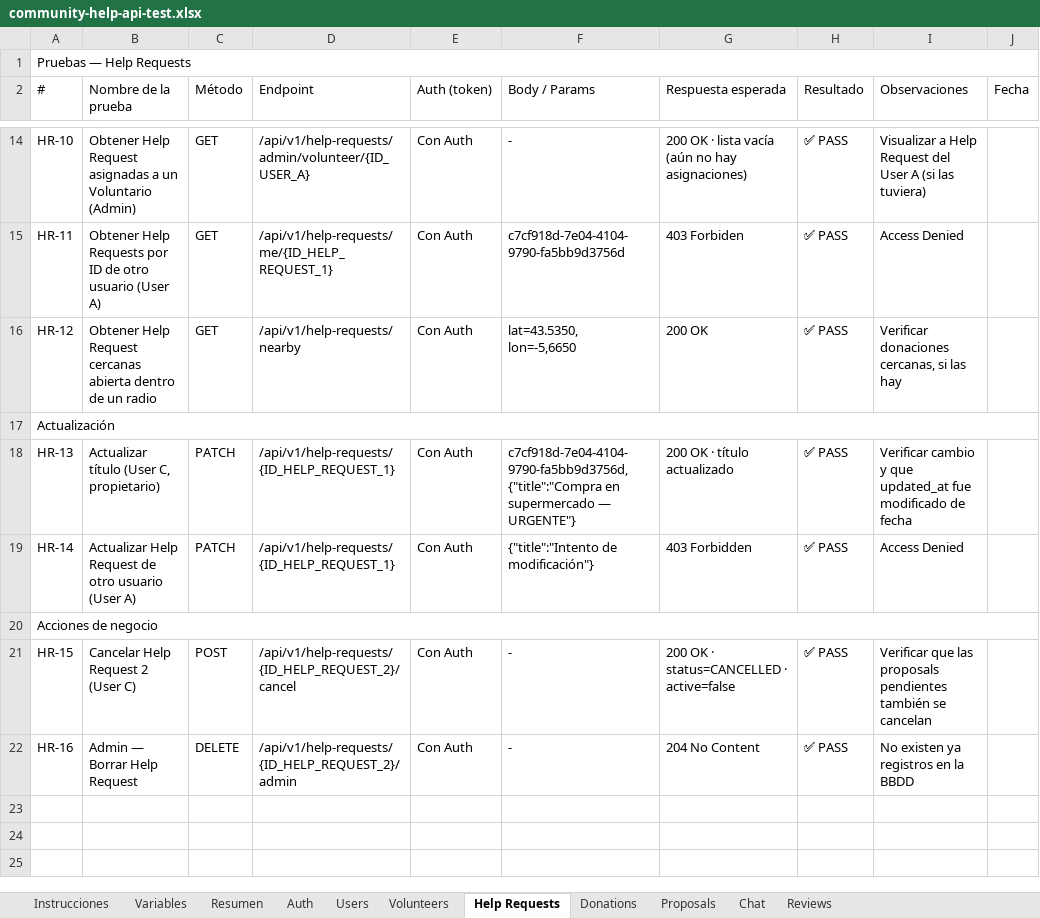
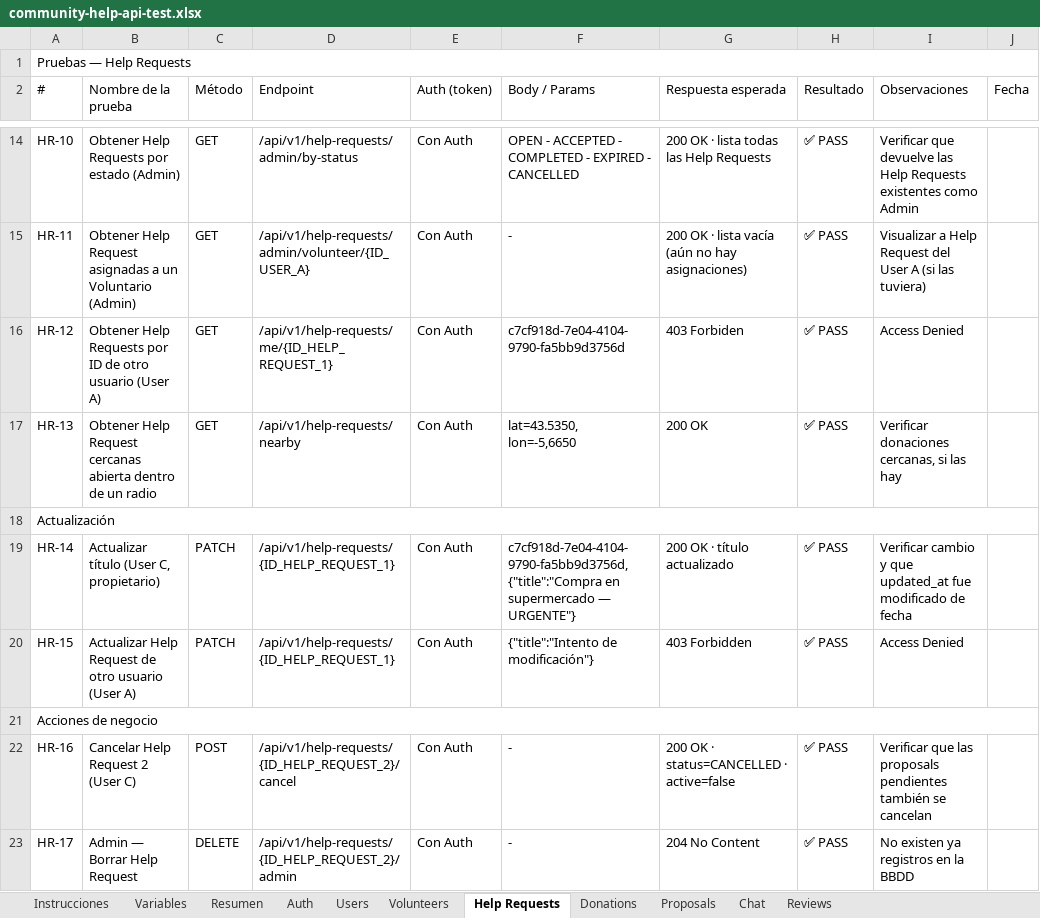
Before and after one commit to Chuckytin/community-help-pro, an Excel workbook: community-help-api/docs/api/community-help-api-test.xlsx, sheet Help Requests, drawn as a sheet; only a part is shown, gaps mark what is left out; values as stored, in another font and other column widths than the file's, no cell formats; charts and pictures and conditional formats not drawn; addresses are those after the commit; ↵ is a line break in a cell; the diff covers the shown part only; the diff names each change by its address in the sheet, - before the commit and + after, or states it on an @@ line.

```diff
--- a/community-help-api/docs/api/community-help-api-test.xlsx (sheet Help Requests)
+++ b/community-help-api/docs/api/community-help-api-test.xlsx (sheet Help Requests)
-B14 (Nombre de la prueba): Obtener Help Request asignadas a un Voluntario (Admin)
+B14 (Nombre de la prueba): Obtener Help Requests por estado (Admin)
-D14 (Endpoint): /api/v1/help-requests/admin/volunteer/{ID_USER_A}
+D14 (Endpoint): /api/v1/help-requests/admin/by-status
-F14 (Body / Params): -
+F14 (Body / Params): OPEN - ACCEPTED - COMPLETED - EXPIRED - CANCELLED
-G14 (Respuesta esperada): 200 OK · lista vacía (aún no hay asignaciones)
+G14 (Respuesta esperada): 200 OK · lista todas las Help Requests
-I14 (Observaciones): Visualizar a Help Request del User A (si las tuviera)
+I14 (Observaciones): Verificar que devuelve las Help Requests existentes como Admin
-B15 (Nombre de la prueba): Obtener Help Requests por ID de otro usuario (User A)
+B15 (Nombre de la prueba): Obtener Help Request asignadas a un Voluntario (Admin)
-D15 (Endpoint): /api/v1/help-requests/me/{ID_HELP_REQUEST_1}
+D15 (Endpoint): /api/v1/help-requests/admin/volunteer/{ID_USER_A}
-F15 (Body / Params): c7cf918d-7e04-4104-9790-fa5bb9d3756d
+F15 (Body / Params): -
-G15 (Respuesta esperada): 403 Forbiden
+G15 (Respuesta esperada): 200 OK · lista vacía (aún no hay asignaciones)
-I15 (Observaciones): Access Denied
+I15 (Observaciones): Visualizar a Help Request del User A (si las tuviera)
-B16 (Nombre de la prueba): Obtener Help Request cercanas abierta dentro de un radio
+B16 (Nombre de la prueba): Obtener Help Requests por ID de otro usuario (User A)
-D16 (Endpoint): /api/v1/help-requests/nearby
+D16 (Endpoint): /api/v1/help-requests/me/{ID_HELP_REQUEST_1}
-F16 (Body / Params): lat=43.5350, ↵ lon=-5,6650
+F16 (Body / Params): c7cf918d-7e04-4104-9790-fa5bb9d3756d
-G16 (Respuesta esperada): 200 OK
+G16 (Respuesta esperada): 403 Forbiden
-I16 (Observaciones): Verificar donaciones cercanas, si las hay
+I16 (Observaciones): Access Denied
+row 17: HR-13 | Obtener Help Request cercanas abierta dentro de un radio | GET | /api/v1/help-requests/nearby | Con Auth | lat=43.5350, ↵ lon=-5,6650 | 200 OK | ✅ PASS | Verificar donaciones cercanas, si las hay
-A19 (#): HR-13
+A19 (#): HR-14
-A20 (#): HR-14
+A20 (#): HR-15
-A22 (#): HR-15
+A22 (#): HR-16
-A23 (#): HR-16
+A23 (#): HR-17
```
Also changed, not shown: 1 added row, 1 removed row and 28 edited cells elsewhere in this sheet, sheet Donations, sheet Resumen, cell formats, 12 other files.
